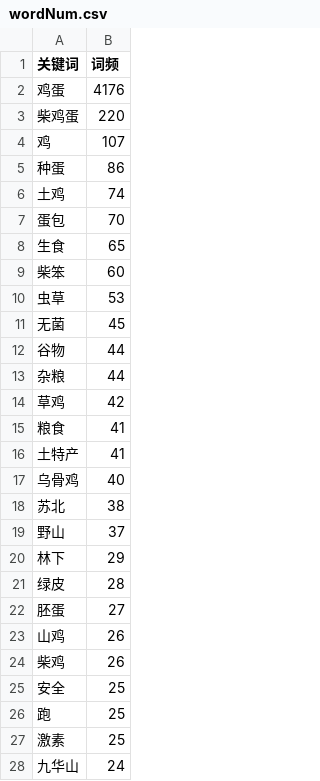
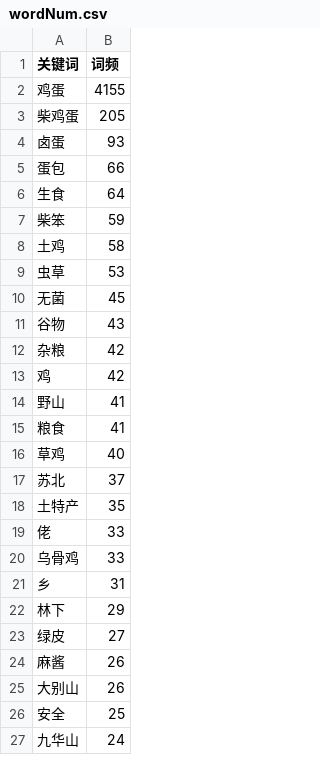
Before and after one commit to Soltus/learn-python-BI, a CSV file: lesson2/作业/4/wordNum.csv, drawn as a sheet; only a part is shown; the diff covers the shown part only.

```diff
--- a/lesson2/作业/4/wordNum.csv
+++ b/lesson2/作业/4/wordNum.csv
@@ -1,28 +1,27 @@
 关键词,词频
-鸡蛋,4176
-柴鸡蛋,220
-鸡,107
-种蛋,86
-土鸡,74
-蛋包,70
-生食,65
-柴笨,60
+鸡蛋,4155
+柴鸡蛋,205
+卤蛋,93
+蛋包,66
+生食,64
+柴笨,59
+土鸡,58
 虫草,53
 无菌,45
-谷物,44
-杂粮,44
-草鸡,42
+谷物,43
+杂粮,42
+鸡,42
+野山,41
 粮食,41
-土特产,41
-乌骨鸡,40
-苏北,38
-野山,37
+草鸡,40
+苏北,37
+土特产,35
+佬,33
+乌骨鸡,33
+乡,31
 林下,29
-绿皮,28
-胚蛋,27
-山鸡,26
-柴鸡,26
+绿皮,27
+麻酱,26
+大别山,26
 安全,25
-跑,25
-激素,25
 九华山,24
```
Also changed, not shown: 23 added rows, 22 removed rows and 18 edited cells elsewhere in this file, 4 other files.
